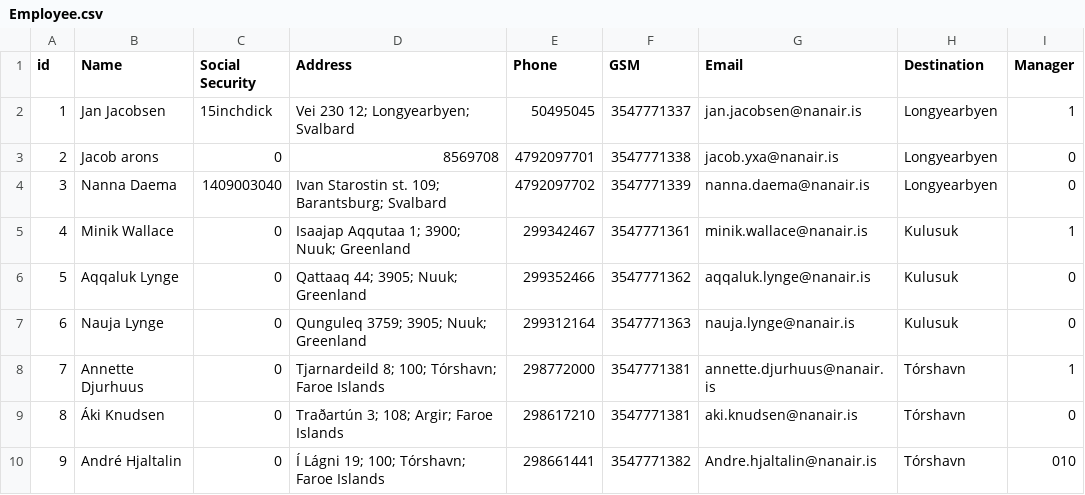
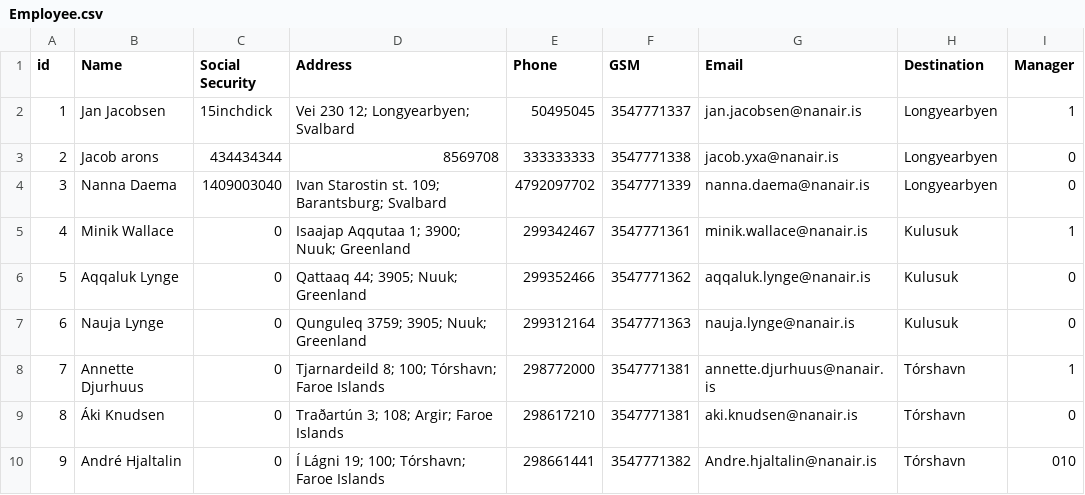
Before and after one commit to lsig/NaNairverkefni, a CSV file: NaN_Program/CSV_Files/Employee.csv, drawn as a sheet.

```diff
--- a/NaN_Program/CSV_Files/Employee.csv
+++ b/NaN_Program/CSV_Files/Employee.csv
@@ -2,3 +2,3 @@ id,Name,Social Security,Address,Phone,GSM,Email,Destination,Manager
 1,Jan Jacobsen,15inchdick,Vei 230 12; Longyearbyen; Svalbard,50495045,3547771337,jan.jacobsen@nanair.is,Longyearbyen,1
-2,Jacob arons,0,8569708,4792097701,3547771338,jacob.yxa@nanair.is,Longyearbyen,0
+2,Jacob arons,434434344,8569708,333333333,3547771338,jacob.yxa@nanair.is,Longyearbyen,0
 3,Nanna Daema,1409003040,Ivan Starostin st. 109; Barantsburg; Svalbard,4792097702,3547771339,nanna.daema@nanair.is,Longyearbyen,0
```
Also changed, not shown: 2 other files.
